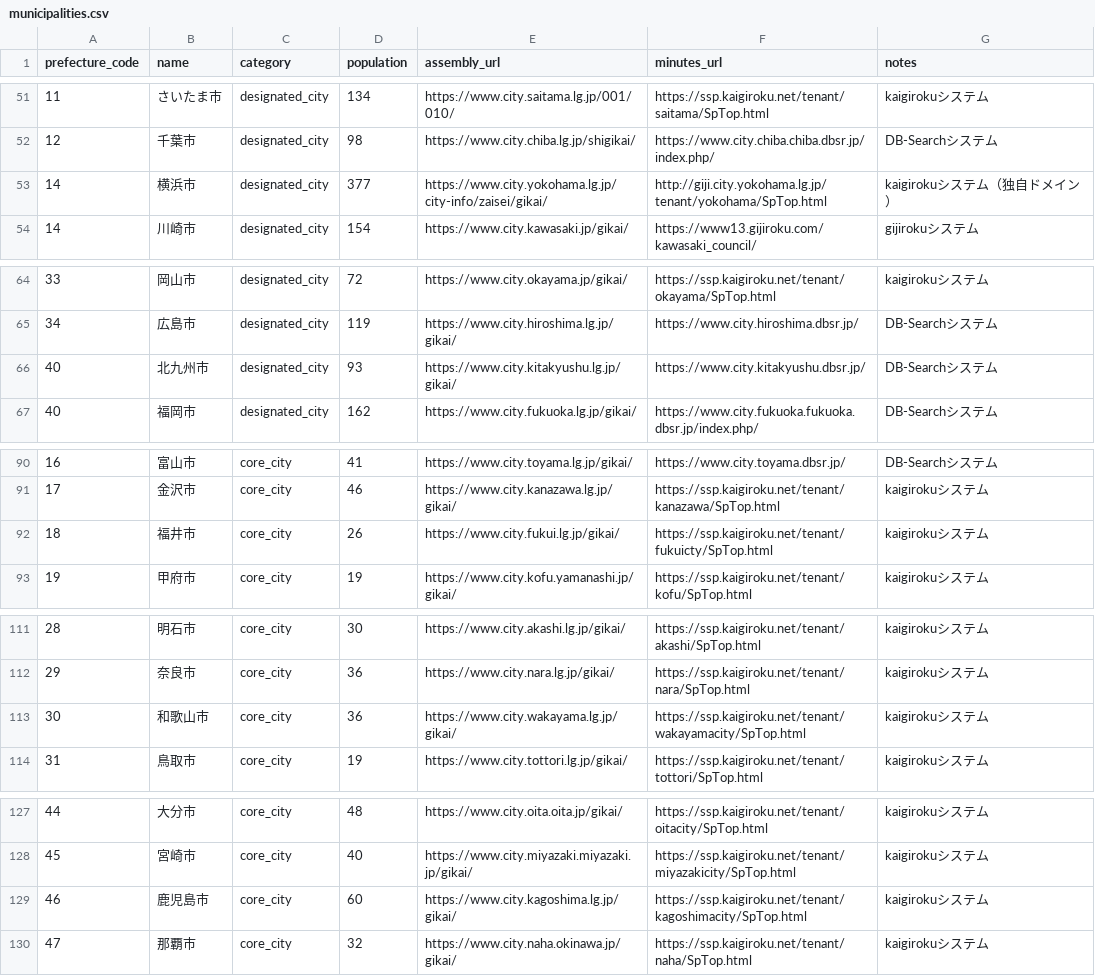
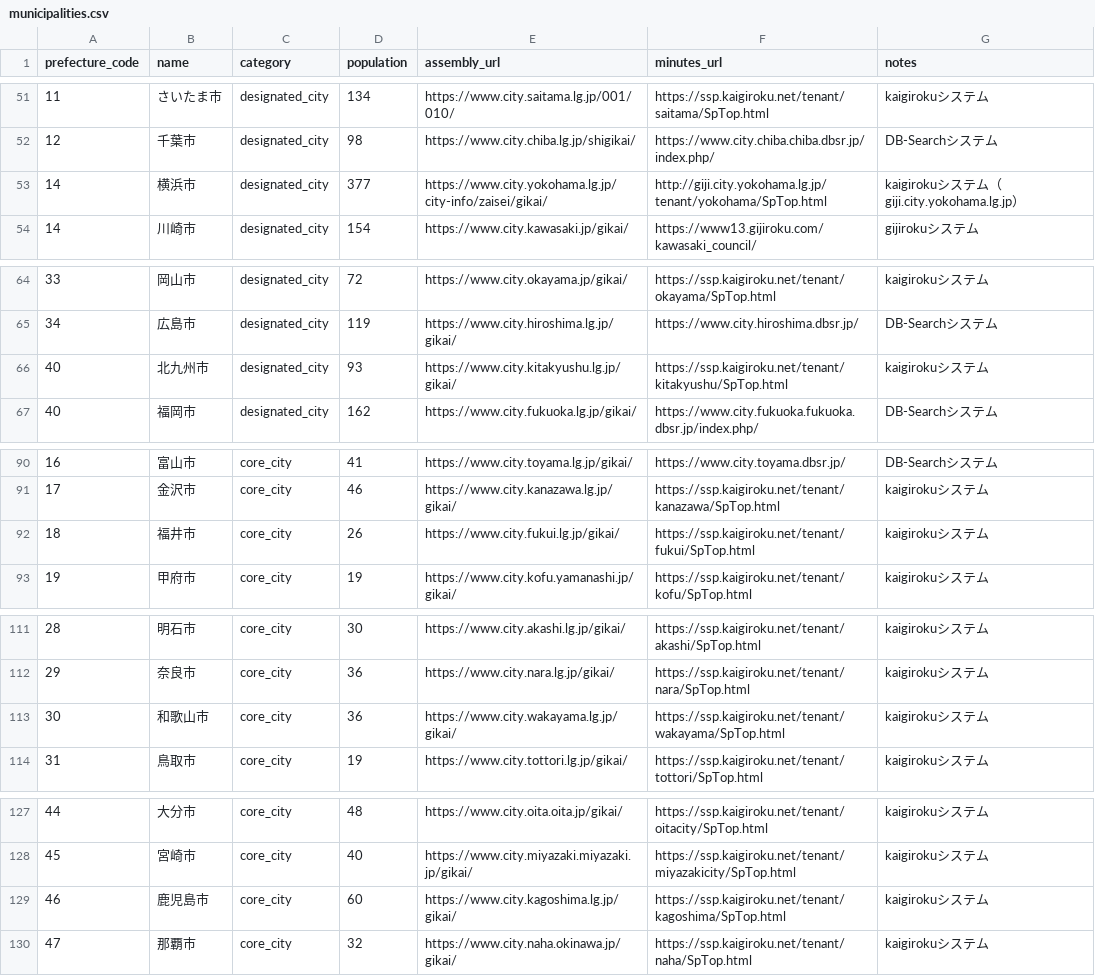
Before and after one commit to hisakofujita-spec/lobbyai-local, a CSV file: data/municipalities.csv, drawn as a sheet; only a part is shown, gaps mark what is left out.

```diff
--- a/data/municipalities.csv
+++ b/data/municipalities.csv
@@ -52,3 +52,3 @@ prefecture_code,name,category,population,assembly_url,minutes_url,notes
 12,千葉市,designated_city,98,https://www.city.chiba.lg.jp/shigikai/,https://www.city.chiba.chiba.dbsr.jp/index.php/,DB-Searchシステム
-14,横浜市,designated_city,377,https://www.city.yokohama.lg.jp/city-info/zaisei/gikai/,http://giji.city.yokohama.lg.jp/tenant/yokohama/SpTop.html,kaigirokuシステム（独自ドメイン）
+14,横浜市,designated_city,377,https://www.city.yokohama.lg.jp/city-info/zaisei/gikai/,http://giji.city.yokohama.lg.jp/tenant/yokohama/SpTop.html,kaigirokuシステム（giji.city.yokohama.lg.jp）
 14,川崎市,designated_city,154,https://www.city.kawasaki.jp/gikai/,https://www13.gijiroku.com/kawasaki_council/,gijirokuシステム
@@ -65,3 +65,3 @@ prefecture_code,name,category,population,assembly_url,minutes_url,notes
 34,広島市,designated_city,119,https://www.city.hiroshima.lg.jp/gikai/,https://www.city.hiroshima.dbsr.jp/,DB-Searchシステム
-40,北九州市,designated_city,93,https://www.city.kitakyushu.lg.jp/gikai/,https://www.city.kitakyushu.dbsr.jp/,DB-Searchシステム
+40,北九州市,designated_city,93,https://www.city.kitakyushu.lg.jp/gikai/,https://ssp.kaigiroku.net/tenant/kitakyushu/SpTop.html,kaigirokuシステム
 40,福岡市,designated_city,162,https://www.city.fukuoka.lg.jp/gikai/,https://www.city.fukuoka.fukuoka.dbsr.jp/index.php/,DB-Searchシステム
@@ -91,3 +91,3 @@ prefecture_code,name,category,population,assembly_url,minutes_url,notes
 17,金沢市,core_city,46,https://www.city.kanazawa.lg.jp/gikai/,https://ssp.kaigiroku.net/tenant/kanazawa/SpTop.html,kaigirokuシステム
-18,福井市,core_city,26,https://www.city.fukui.lg.jp/gikai/,https://ssp.kaigiroku.net/tenant/fukuicty/SpTop.html,kaigirokuシステム
+18,福井市,core_city,26,https://www.city.fukui.lg.jp/gikai/,https://ssp.kaigiroku.net/tenant/fukui/SpTop.html,kaigirokuシステム
 19,甲府市,core_city,19,https://www.city.kofu.yamanashi.jp/gikai/,https://ssp.kaigiroku.net/tenant/kofu/SpTop.html,kaigirokuシステム
@@ -112,3 +112,3 @@ prefecture_code,name,category,population,assembly_url,minutes_url,notes
 29,奈良市,core_city,36,https://www.city.nara.lg.jp/gikai/,https://ssp.kaigiroku.net/tenant/nara/SpTop.html,kaigirokuシステム
-30,和歌山市,core_city,36,https://www.city.wakayama.lg.jp/gikai/,https://ssp.kaigiroku.net/tenant/wakayamacity/SpTop.html,kaigirokuシステム
+30,和歌山市,core_city,36,https://www.city.wakayama.lg.jp/gikai/,https://ssp.kaigiroku.net/tenant/wakayama/SpTop.html,kaigirokuシステム
 31,鳥取市,core_city,19,https://www.city.tottori.lg.jp/gikai/,https://ssp.kaigiroku.net/tenant/tottori/SpTop.html,kaigirokuシステム
@@ -128,3 +128,3 @@ prefecture_code,name,category,population,assembly_url,minutes_url,notes
 45,宮崎市,core_city,40,https://www.city.miyazaki.miyazaki.jp/gikai/,https://ssp.kaigiroku.net/tenant/miyazakicity/SpTop.html,kaigirokuシステム
-46,鹿児島市,core_city,60,https://www.city.kagoshima.lg.jp/gikai/,https://ssp.kaigiroku.net/tenant/kagoshimacity/SpTop.html,kaigirokuシステム
+46,鹿児島市,core_city,60,https://www.city.kagoshima.lg.jp/gikai/,https://ssp.kaigiroku.net/tenant/kagoshima/SpTop.html,kaigirokuシステム
 47,那覇市,core_city,32,https://www.city.naha.okinawa.jp/gikai/,https://ssp.kaigiroku.net/tenant/naha/SpTop.html,kaigirokuシステム
```
Also changed, not shown: reports/survey_report.csv, 29 other files.
